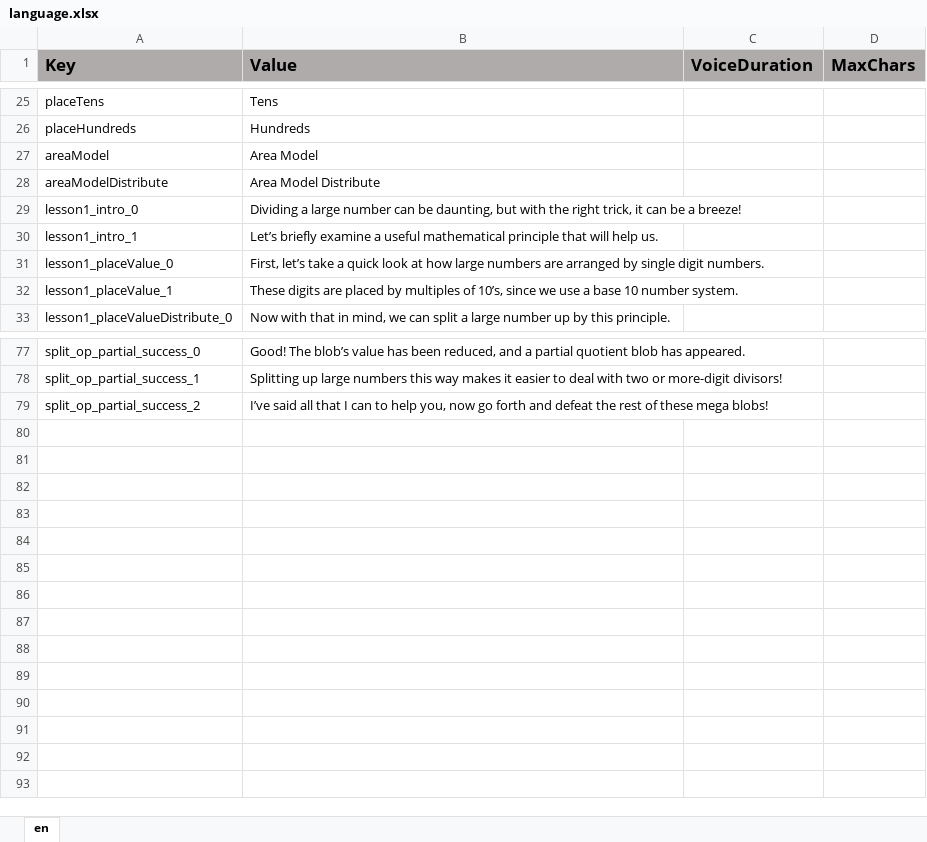
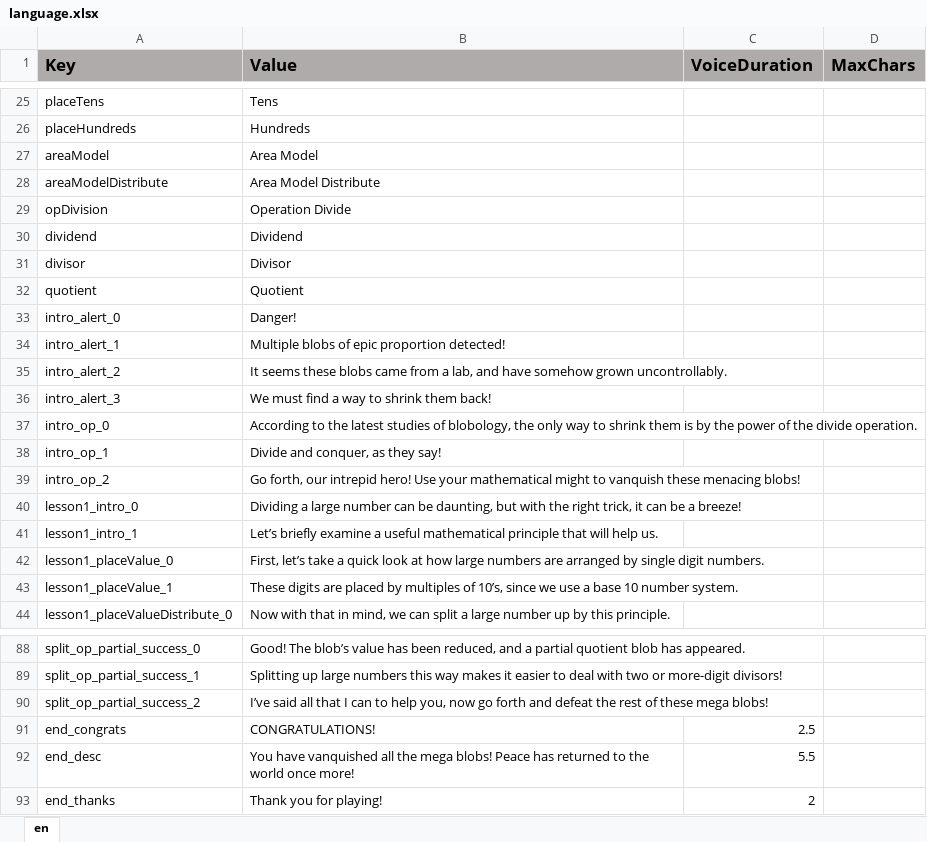
Before and after one commit to ddionisio/LL_5NBTB6, an Excel workbook: Language/language.xlsx, sheet en, drawn as a sheet; only a part is shown, gaps mark what is left out; values as stored, in another font and other column widths than the file's, no borders; the diff names each change by its address in the sheet, - before the commit and + after, or states it on an @@ line.

```diff
--- a/Language/language.xlsx (sheet en)
+++ b/Language/language.xlsx (sheet en)
+row 29: opDivision | Operation Divide
+row 30: dividend | Dividend
+row 31: divisor | Divisor
+row 32: quotient | Quotient
+row 33: intro_alert_0 | Danger!
+row 34: intro_alert_1 | Multiple blobs of epic proportion detected!
+row 35: intro_alert_2 | It seems these blobs came from a lab, and have somehow grown uncontrollably.
+row 36: intro_alert_3 | We must find a way to shrink them back!
+row 37: intro_op_0 | According to the latest studies of blobology, the only way to shrink them is by the power of the divide operation.
+row 38: intro_op_1 | Divide and conquer, as they say!
+row 39: intro_op_2 | Go forth, our intrepid hero! Use your mathematical might to vanquish these menacing blobs!
+row 91: end_congrats | CONGRATULATIONS! | 2.5
+row 92: end_desc | You have vanquished all the mega blobs! Peace has returned to the world once more! | 5.5
+row 93: end_thanks | Thank you for playing! | 2
```
Also changed, not shown: 52 other files.
